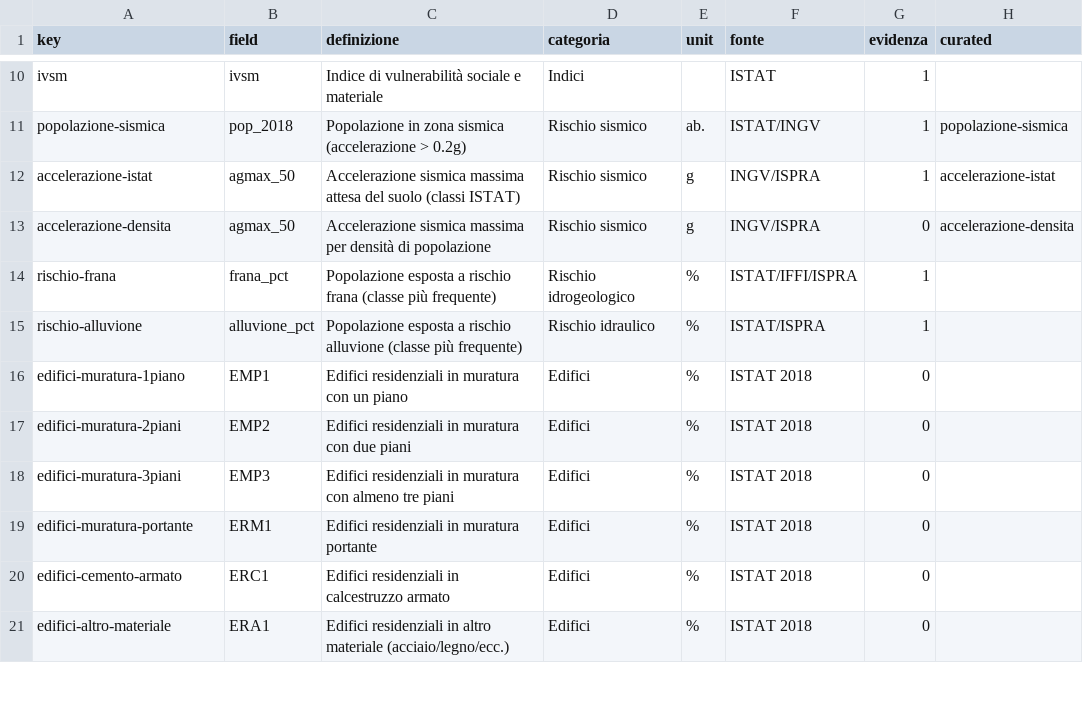
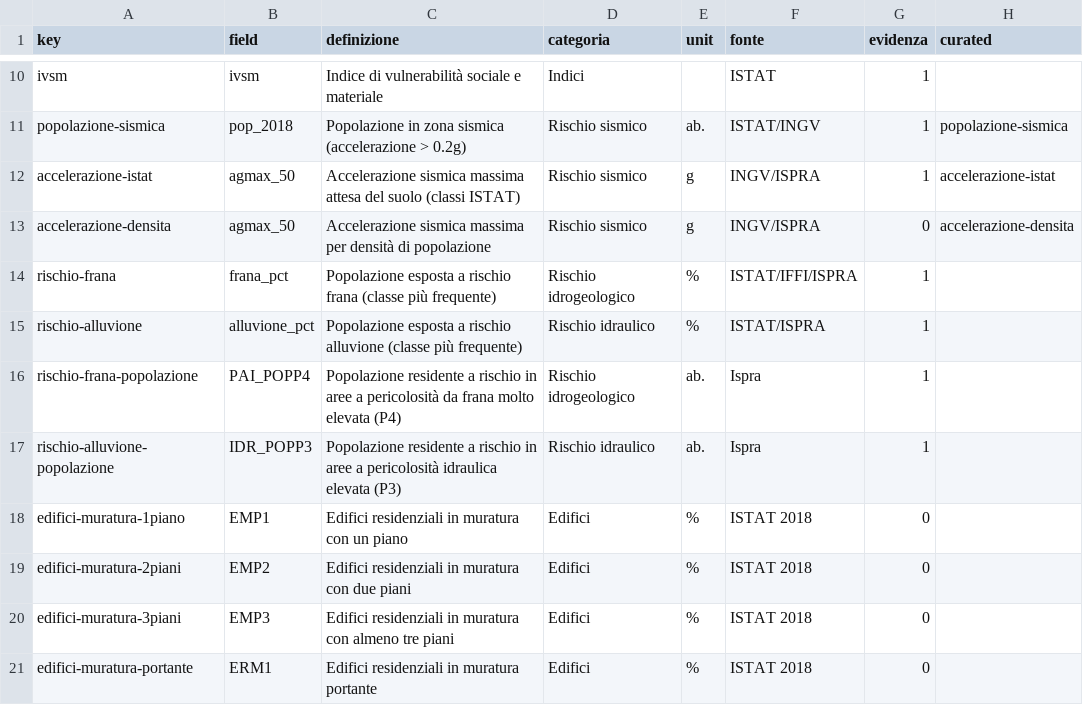
Before and after one commit to gjrichter/ixmaps-data, a CSV file: by-project/istat-rischi-comuni/indicatori_index.csv, drawn as a sheet; only a part is shown, gaps mark what is left out; the shorter side is filled out with more unchanged rows.

Commit message:
Add population-at-risk bubble themes for frana/alluvione (raw counts)
Complements the existing frana_pct/alluvione_pct choropleths (share
of population exposed) with the raw PAI_POPP4/IDR_POPP3 counts as
bubble themes -- population is an un-normalized count, so the
auto-inference engine classifies these as bubbles on its own via the
existing count-hint regex (both field names contain "_POP"). Marked
evidenza=1 so they inherit the same no-aggregation treatment as other
headline per-comune stats (population, IVSM): merging exposed-
population bubbles across neighbors would misrepresent the exact
number the theme exists to show.

```diff
--- a/by-project/istat-rischi-comuni/indicatori_index.csv
+++ b/by-project/istat-rischi-comuni/indicatori_index.csv
@@ -15,2 +15,4 @@ rischio-frana,frana_pct,Popolazione esposta a rischio frana (classe più frequen
 rischio-alluvione,alluvione_pct,Popolazione esposta a rischio alluvione (classe più frequente),Rischio idraulico,%,ISTAT/ISPRA,1,
+rischio-frana-popolazione,PAI_POPP4,Popolazione residente a rischio in aree a pericolosità da frana molto elevata (P4),Rischio idrogeologico,ab.,Ispra,1,
+rischio-alluvione-popolazione,IDR_POPP3,Popolazione residente a rischio in aree a pericolosità idraulica elevata (P3),Rischio idraulico,ab.,Ispra,1,
 edifici-muratura-1piano,EMP1,Edifici residenziali in muratura con un piano,Edifici,%,ISTAT 2018,0,
```
